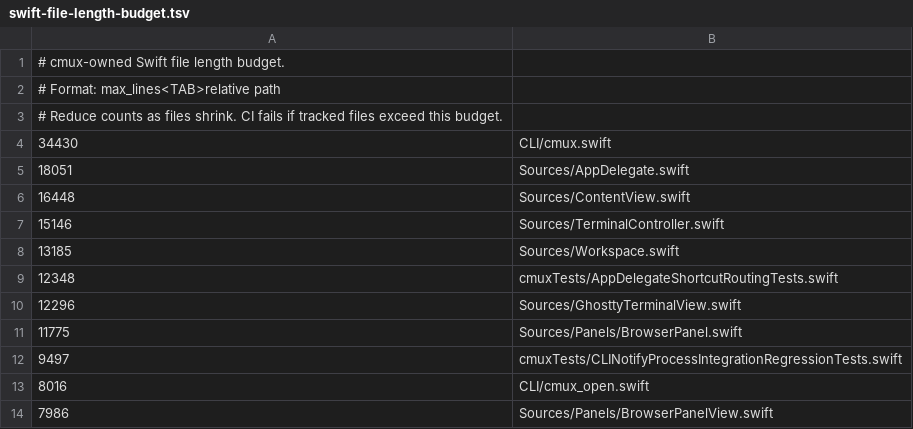
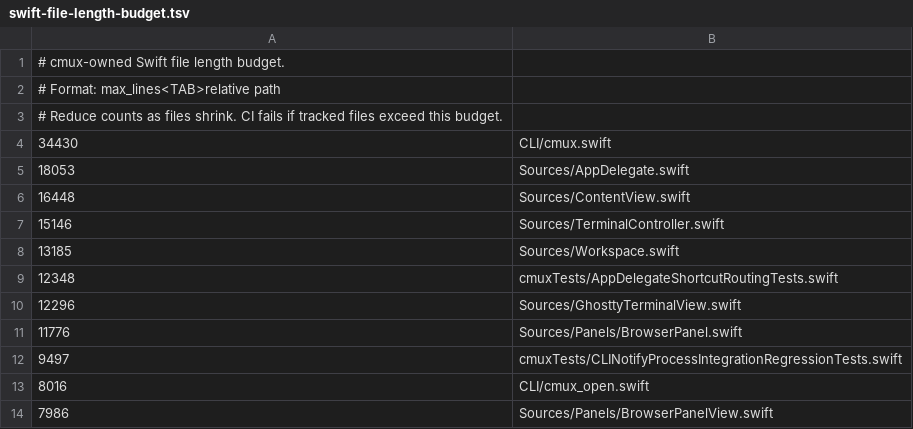
Before and after one commit to whyparv/cmux, a TSV file: .github/swift-file-length-budget.tsv, drawn as a sheet; only a part is shown.

```diff
--- a/.github/swift-file-length-budget.tsv
+++ b/.github/swift-file-length-budget.tsv
@@ -4,3 +4,3 @@
 34430	CLI/cmux.swift
-18051	Sources/AppDelegate.swift
+18053	Sources/AppDelegate.swift
 16448	Sources/ContentView.swift
@@ -10,3 +10,3 @@
 12296	Sources/GhosttyTerminalView.swift
-11775	Sources/Panels/BrowserPanel.swift
+11776	Sources/Panels/BrowserPanel.swift
 9497	cmuxTests/CLINotifyProcessIntegrationRegressionTests.swift
```
Also changed, not shown: 3 other files.
